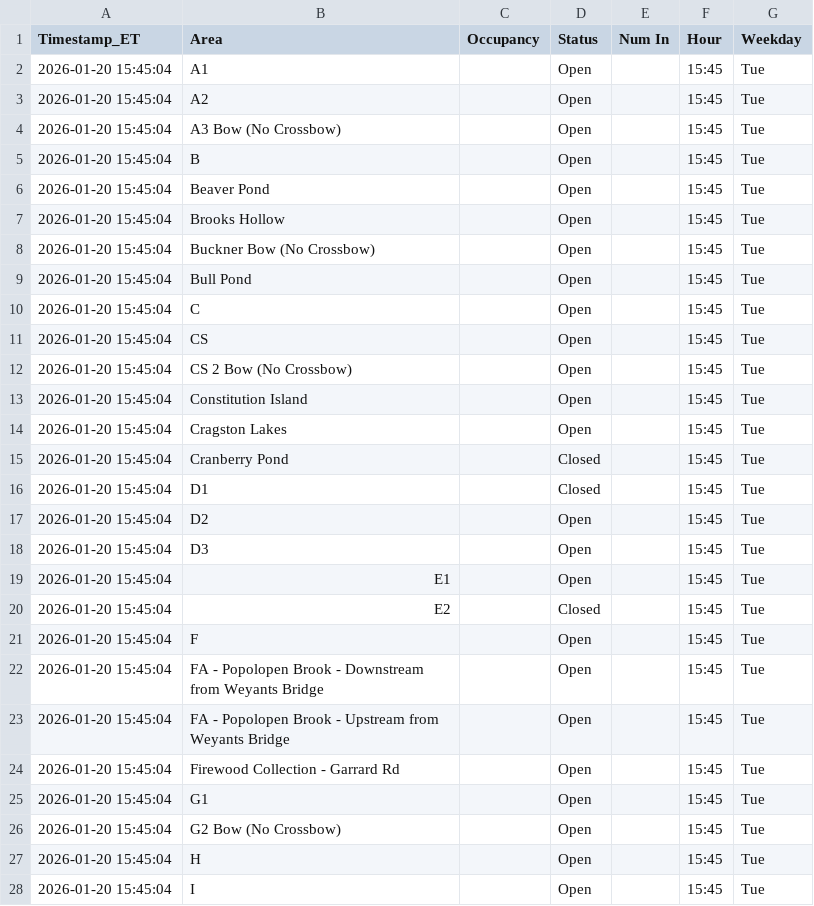
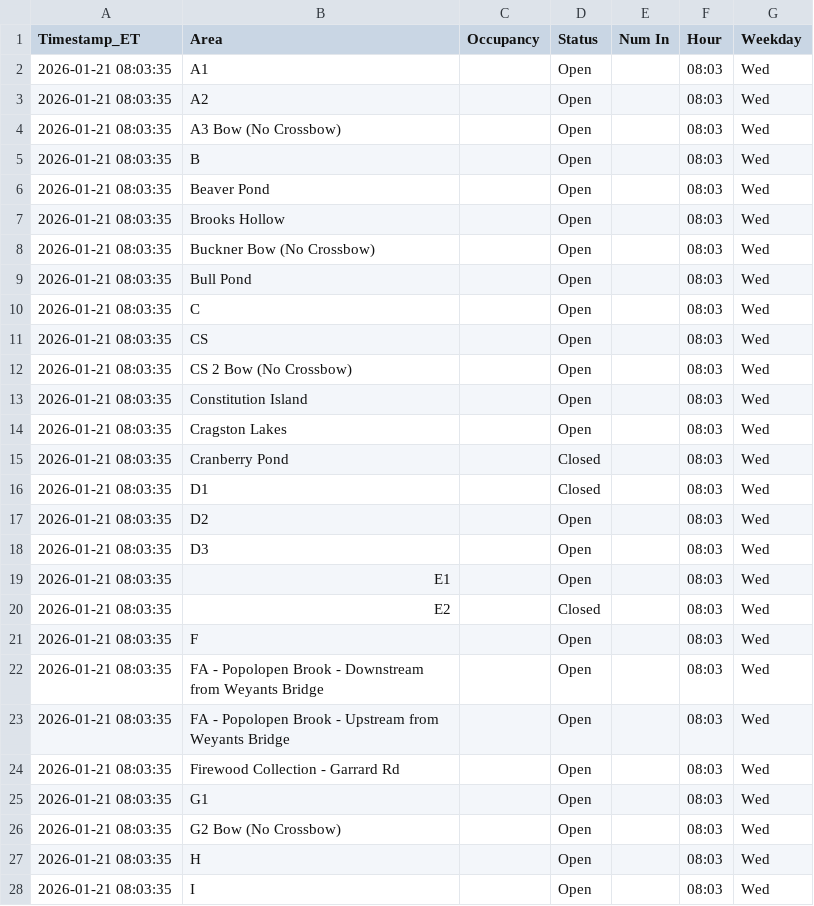
Before and after one commit to devoncal77/isportsman-occupancy-agent, a CSV file: latest_snapshot.csv, drawn as a sheet; only a part is shown; the diff covers the shown part only.

```diff
--- a/latest_snapshot.csv
+++ b/latest_snapshot.csv
@@ -1,28 +1,28 @@
 Timestamp_ET,Area,Occupancy,Status,Num In,Hour,Weekday
-2026-01-20 15:45:04,A1,,Open,,15:45,Tue
-2026-01-20 15:45:04,A2,,Open,,15:45,Tue
-2026-01-20 15:45:04,A3 Bow (No Crossbow),,Open,,15:45,Tue
-2026-01-20 15:45:04,B,,Open,,15:45,Tue
-2026-01-20 15:45:04,Beaver Pond,,Open,,15:45,Tue
-2026-01-20 15:45:04,Brooks Hollow,,Open,,15:45,Tue
-2026-01-20 15:45:04,Buckner Bow (No Crossbow),,Open,,15:45,Tue
-2026-01-20 15:45:04,Bull Pond,,Open,,15:45,Tue
-2026-01-20 15:45:04,C,,Open,,15:45,Tue
-2026-01-20 15:45:04,CS,,Open,,15:45,Tue
-2026-01-20 15:45:04,CS 2 Bow (No Crossbow),,Open,,15:45,Tue
-2026-01-20 15:45:04,Constitution Island,,Open,,15:45,Tue
-2026-01-20 15:45:04,Cragston Lakes,,Open,,15:45,Tue
-2026-01-20 15:45:04,Cranberry Pond,,Closed,,15:45,Tue
-2026-01-20 15:45:04,D1,,Closed,,15:45,Tue
-2026-01-20 15:45:04,D2,,Open,,15:45,Tue
-2026-01-20 15:45:04,D3,,Open,,15:45,Tue
-2026-01-20 15:45:04,E1,,Open,,15:45,Tue
-2026-01-20 15:45:04,E2,,Closed,,15:45,Tue
-2026-01-20 15:45:04,F,,Open,,15:45,Tue
-2026-01-20 15:45:04,FA - Popolopen Brook - Downstream from Weyants Bridge,,Open,,15:45,Tue
-2026-01-20 15:45:04,FA - Popolopen Brook - Upstream from Weyants Bridge,,Open,,15:45,Tue
-2026-01-20 15:45:04,Firewood Collection - Garrard Rd,,Open,,15:45,Tue
-2026-01-20 15:45:04,G1,,Open,,15:45,Tue
-2026-01-20 15:45:04,G2 Bow (No Crossbow),,Open,,15:45,Tue
-2026-01-20 15:45:04,H,,Open,,15:45,Tue
-2026-01-20 15:45:04,I,,Open,,15:45,Tue
+2026-01-21 08:03:35,A1,,Open,,08:03,Wed
+2026-01-21 08:03:35,A2,,Open,,08:03,Wed
+2026-01-21 08:03:35,A3 Bow (No Crossbow),,Open,,08:03,Wed
+2026-01-21 08:03:35,B,,Open,,08:03,Wed
+2026-01-21 08:03:35,Beaver Pond,,Open,,08:03,Wed
+2026-01-21 08:03:35,Brooks Hollow,,Open,,08:03,Wed
+2026-01-21 08:03:35,Buckner Bow (No Crossbow),,Open,,08:03,Wed
+2026-01-21 08:03:35,Bull Pond,,Open,,08:03,Wed
+2026-01-21 08:03:35,C,,Open,,08:03,Wed
+2026-01-21 08:03:35,CS,,Open,,08:03,Wed
+2026-01-21 08:03:35,CS 2 Bow (No Crossbow),,Open,,08:03,Wed
+2026-01-21 08:03:35,Constitution Island,,Open,,08:03,Wed
+2026-01-21 08:03:35,Cragston Lakes,,Open,,08:03,Wed
+2026-01-21 08:03:35,Cranberry Pond,,Closed,,08:03,Wed
+2026-01-21 08:03:35,D1,,Closed,,08:03,Wed
+2026-01-21 08:03:35,D2,,Open,,08:03,Wed
+2026-01-21 08:03:35,D3,,Open,,08:03,Wed
+2026-01-21 08:03:35,E1,,Open,,08:03,Wed
+2026-01-21 08:03:35,E2,,Closed,,08:03,Wed
+2026-01-21 08:03:35,F,,Open,,08:03,Wed
+2026-01-21 08:03:35,FA - Popolopen Brook - Downstream from Weyants Bridge,,Open,,08:03,Wed
+2026-01-21 08:03:35,FA - Popolopen Brook - Upstream from Weyants Bridge,,Open,,08:03,Wed
+2026-01-21 08:03:35,Firewood Collection - Garrard Rd,,Open,,08:03,Wed
+2026-01-21 08:03:35,G1,,Open,,08:03,Wed
+2026-01-21 08:03:35,G2 Bow (No Crossbow),,Open,,08:03,Wed
+2026-01-21 08:03:35,H,,Open,,08:03,Wed
+2026-01-21 08:03:35,I,,Open,,08:03,Wed
```
Also changed, not shown: 114 edited cells elsewhere in this file, 1 other file.
